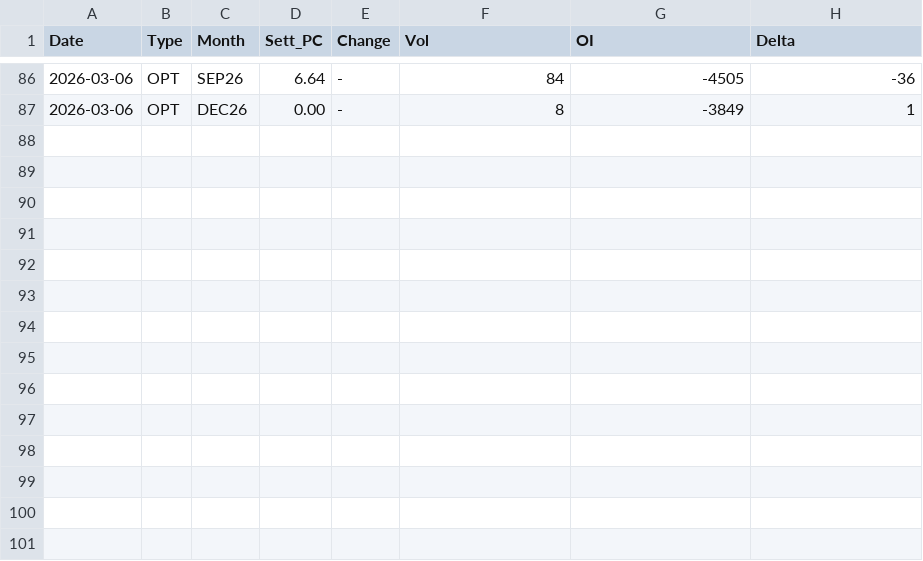
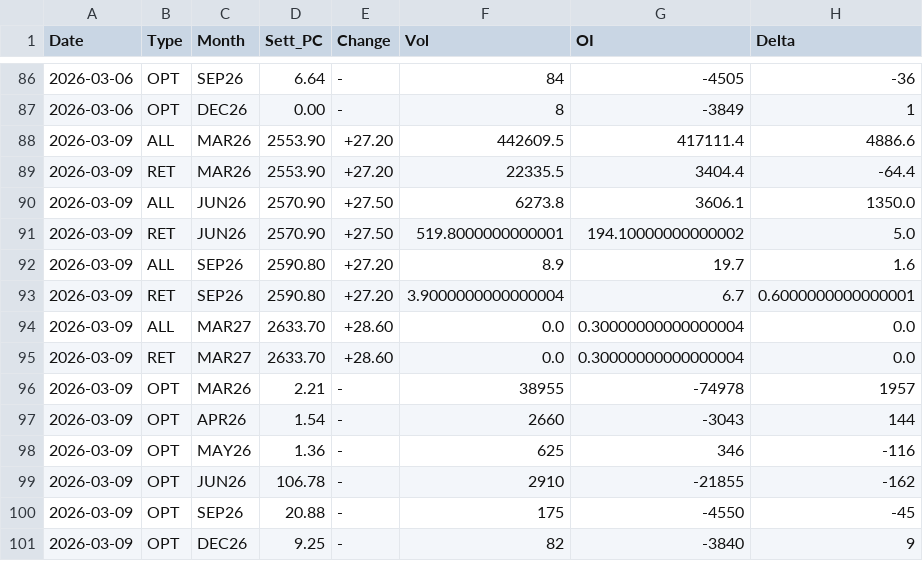
Before and after one commit to jianhuaa/fx-telegram-bot, a CSV file: russell_history.csv, drawn as a sheet; only a part is shown, gaps mark what is left out.

```diff
--- a/russell_history.csv
+++ b/russell_history.csv
@@ -87 +87,15 @@ Date,Type,Month,Sett_PC,Change,Vol,OI,Delta
 2026-03-06,OPT,DEC26,0.00,-,8,-3849,1
+2026-03-09,ALL,MAR26,2553.90,+27.20,442609.5,417111.4,4886.6
+2026-03-09,RET,MAR26,2553.90,+27.20,22335.5,3404.4,-64.4
+2026-03-09,ALL,JUN26,2570.90,+27.50,6273.8,3606.1,1350.0
+2026-03-09,RET,JUN26,2570.90,+27.50,519.8000000000001,194.10000000000002,5.0
+2026-03-09,ALL,SEP26,2590.80,+27.20,8.9,19.7,1.6
+2026-03-09,RET,SEP26,2590.80,+27.20,3.9000000000000004,6.7,0.6000000000000001
+2026-03-09,ALL,MAR27,2633.70,+28.60,0.0,0.30000000000000004,0.0
+2026-03-09,RET,MAR27,2633.70,+28.60,0.0,0.30000000000000004,0.0
+2026-03-09,OPT,MAR26,2.21,-,38955,-74978,1957
+2026-03-09,OPT,APR26,1.54,-,2660,-3043,144
+2026-03-09,OPT,MAY26,1.36,-,625,346,-116
+2026-03-09,OPT,JUN26,106.78,-,2910,-21855,-162
+2026-03-09,OPT,SEP26,20.88,-,175,-4550,-45
+2026-03-09,OPT,DEC26,9.25,-,82,-3840,9
```
Also changed, not shown: bitcoin_history.csv, nasdaq_history.csv, 3 other files.
